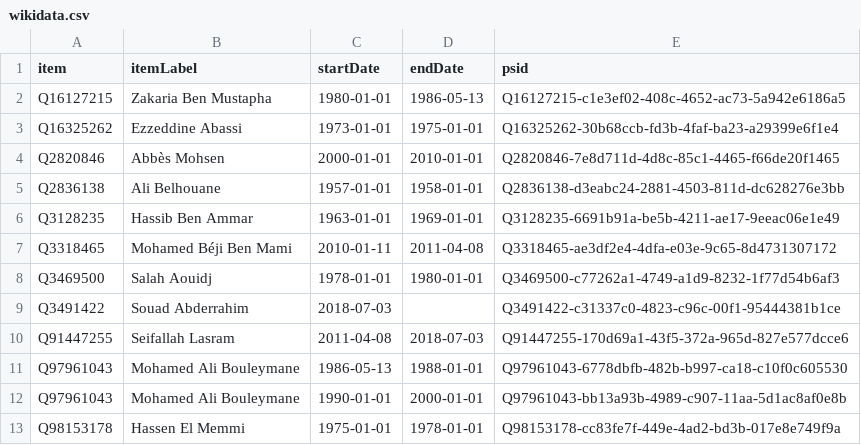
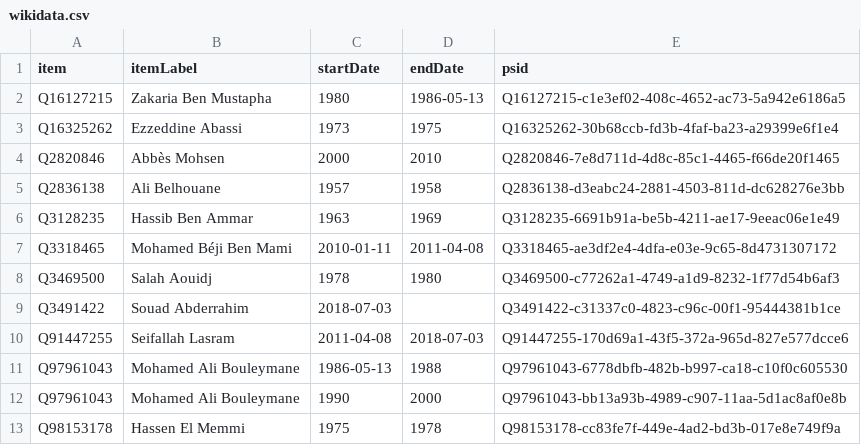
Before and after one commit to every-politician-scrapers/tunisia-ministers, a CSV file: sources/mayor-tunis-friwiki/wikidata.csv, drawn as a sheet.

Commit message:
update to newer wikidata.js

```diff
--- a/sources/mayor-tunis-friwiki/wikidata.csv
+++ b/sources/mayor-tunis-friwiki/wikidata.csv
@@ -1,13 +1,13 @@
 item,itemLabel,startDate,endDate,psid
-Q16127215,Zakaria Ben Mustapha,1980-01-01,1986-05-13,Q16127215-c1e3ef02-408c-4652-ac73-5a942e6186a5
-Q16325262,Ezzeddine Abassi,1973-01-01,1975-01-01,Q16325262-30b68ccb-fd3b-4faf-ba23-a29399e6f1e4
-Q2820846,Abbès Mohsen,2000-01-01,2010-01-01,Q2820846-7e8d711d-4d8c-85c1-4465-f66de20f1465
-Q2836138,Ali Belhouane,1957-01-01,1958-01-01,Q2836138-d3eabc24-2881-4503-811d-dc628276e3bb
-Q3128235,Hassib Ben Ammar,1963-01-01,1969-01-01,Q3128235-6691b91a-be5b-4211-ae17-9eeac06e1e49
+Q16127215,Zakaria Ben Mustapha,1980,1986-05-13,Q16127215-c1e3ef02-408c-4652-ac73-5a942e6186a5
+Q16325262,Ezzeddine Abassi,1973,1975,Q16325262-30b68ccb-fd3b-4faf-ba23-a29399e6f1e4
+Q2820846,Abbès Mohsen,2000,2010,Q2820846-7e8d711d-4d8c-85c1-4465-f66de20f1465
+Q2836138,Ali Belhouane,1957,1958,Q2836138-d3eabc24-2881-4503-811d-dc628276e3bb
+Q3128235,Hassib Ben Ammar,1963,1969,Q3128235-6691b91a-be5b-4211-ae17-9eeac06e1e49
 Q3318465,Mohamed Béji Ben Mami,2010-01-11,2011-04-08,Q3318465-ae3df2e4-4dfa-e03e-9c65-8d4731307172
-Q3469500,Salah Aouidj,1978-01-01,1980-01-01,Q3469500-c77262a1-4749-a1d9-8232-1f77d54b6af3
+Q3469500,Salah Aouidj,1978,1980,Q3469500-c77262a1-4749-a1d9-8232-1f77d54b6af3
 Q3491422,Souad Abderrahim,2018-07-03,,Q3491422-c31337c0-4823-c96c-00f1-95444381b1ce
 Q91447255,Seifallah Lasram,2011-04-08,2018-07-03,Q91447255-170d69a1-43f5-372a-965d-827e577dcce6
-Q97961043,Mohamed Ali Bouleymane,1986-05-13,1988-01-01,Q97961043-6778dbfb-482b-b997-ca18-c10f0c605530
-Q97961043,Mohamed Ali Bouleymane,1990-01-01,2000-01-01,Q97961043-bb13a93b-4989-c907-11aa-5d1ac8af0e8b
-Q98153178,Hassen El Memmi,1975-01-01,1978-01-01,Q98153178-cc83fe7f-449e-4ad2-bd3b-017e8e749f9a
+Q97961043,Mohamed Ali Bouleymane,1986-05-13,1988,Q97961043-6778dbfb-482b-b997-ca18-c10f0c605530
+Q97961043,Mohamed Ali Bouleymane,1990,2000,Q97961043-bb13a93b-4989-c907-11aa-5d1ac8af0e8b
+Q98153178,Hassen El Memmi,1975,1978,Q98153178-cc83fe7f-449e-4ad2-bd3b-017e8e749f9a
```
Also changed, not shown: sources/mayor-tunis-friwiki/diff.csv, 1 other file.
